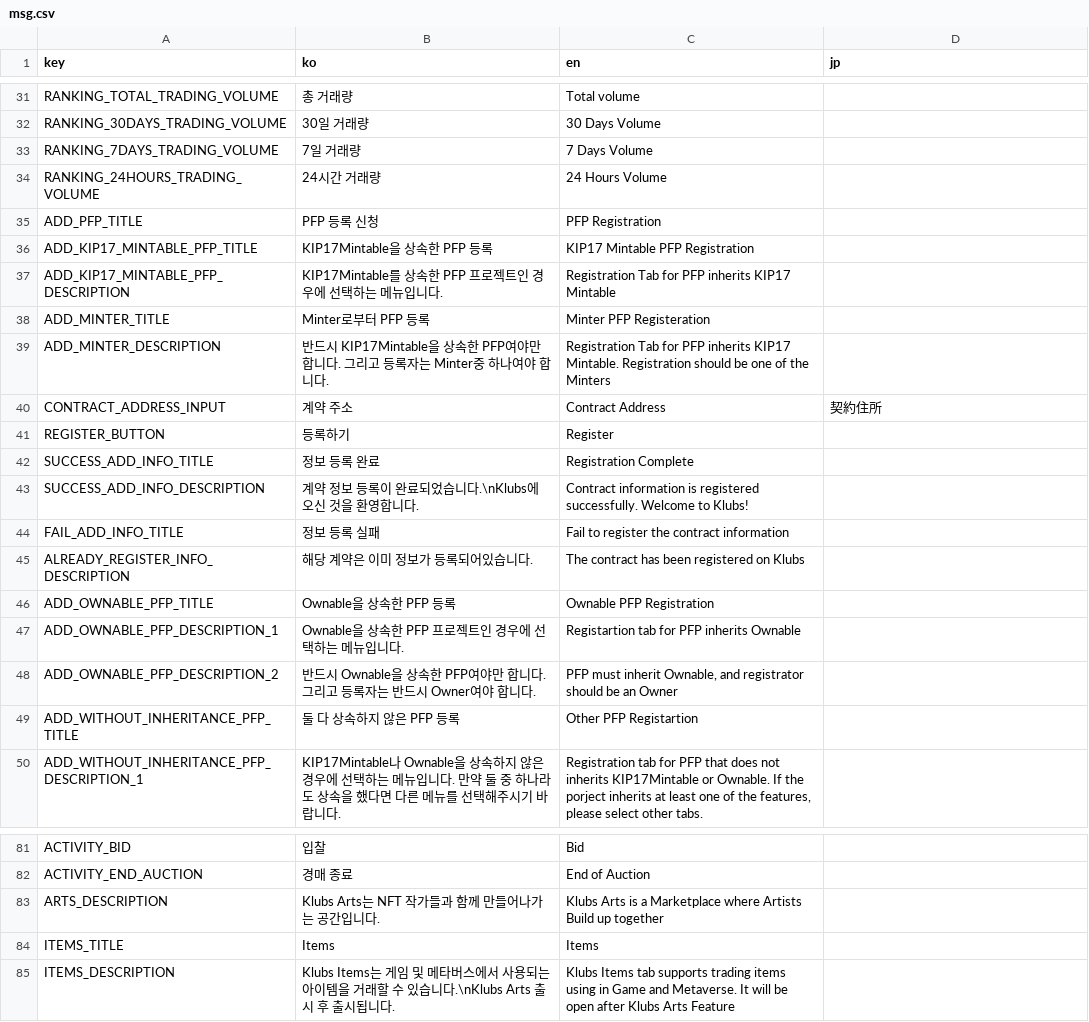
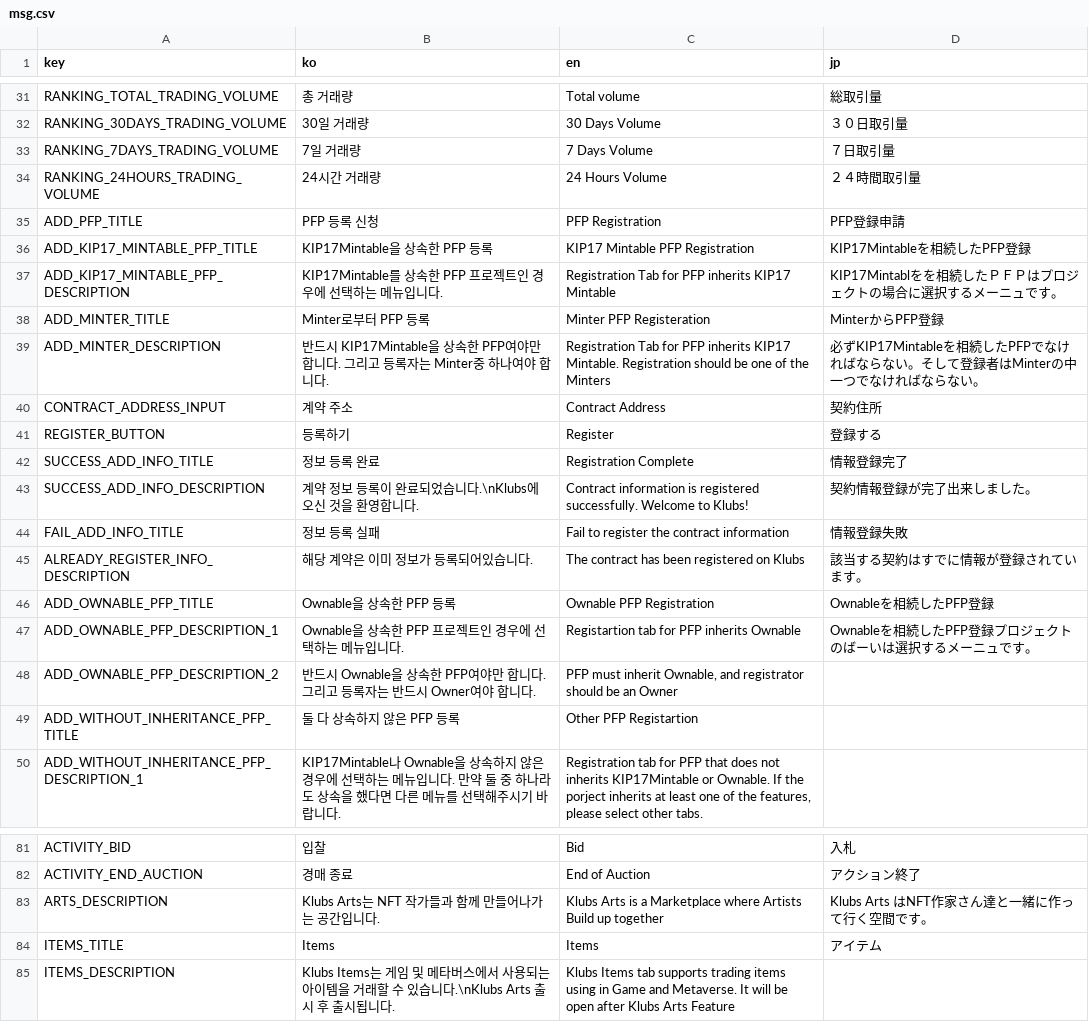
Before and after one commit to klubsnft/klubs-app-v1, a CSV file: docs/msg.csv, drawn as a sheet; only a part is shown, gaps mark what is left out; the diff covers the shown part only; the diff names each change by its address in the sheet, - before the commit and + after, or states it on an @@ line.

```diff
--- a/docs/msg.csv
+++ b/docs/msg.csv
-D31 (jp): (empty)
+D31 (jp): 総取引量
-D32 (jp): (empty)
+D32 (jp): ３０日取引量
-D33 (jp): (empty)
+D33 (jp): ７日取引量
-D34 (jp): (empty)
+D34 (jp): ２４時間取引量
-D35 (jp): (empty)
+D35 (jp): PFP登録申請
-D36 (jp): (empty)
+D36 (jp): KIP17Mintableを相続したPFP登録
-D37 (jp): (empty)
+D37 (jp): KIP17Mintablをを相続したＰＦＰはプロジェクトの場合に選択するメーニュです。
-D38 (jp): (empty)
+D38 (jp): MinterからPFP登録
-D39 (jp): (empty)
+D39 (jp): 必ずKIP17Mintableを相続したPFPでなければならない。そして登録者はMinterの中一つでなければならない。
-D41 (jp): (empty)
+D41 (jp): 登録する
-D42 (jp): (empty)
+D42 (jp): 情報登録完了
-D43 (jp): (empty)
+D43 (jp): 契約情報登録が完了出来しました。
-D44 (jp): (empty)
+D44 (jp): 情報登録失敗
-D45 (jp): (empty)
+D45 (jp): 該当する契約はすでに情報が登録されています。
-D46 (jp): (empty)
+D46 (jp): Ownableを相続したPFP登録
-D47 (jp): (empty)
+D47 (jp): Ownableを相続したPFP登録プロジェクトのばーいは選択するメーニュです。
-D81 (jp): (empty)
+D81 (jp): 入札
-D82 (jp): (empty)
+D82 (jp): アクション終了
-D83 (jp): (empty)
+D83 (jp): Klubs Arts はNFT作家さん達と一緒に作って行く空間です。
-D84 (jp): (empty)
+D84 (jp): アイテム
```
Also changed, not shown: 50 edited cells elsewhere in this file, 9 other files.
